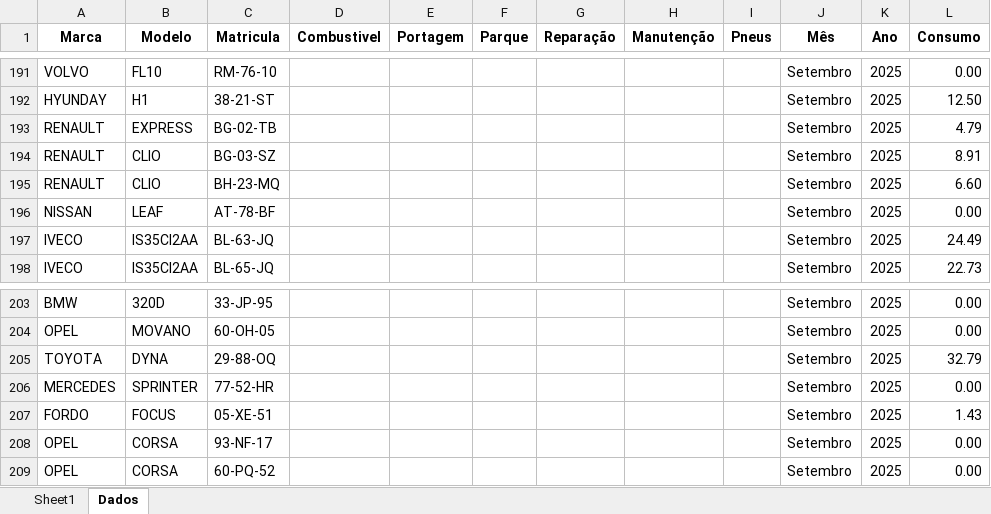
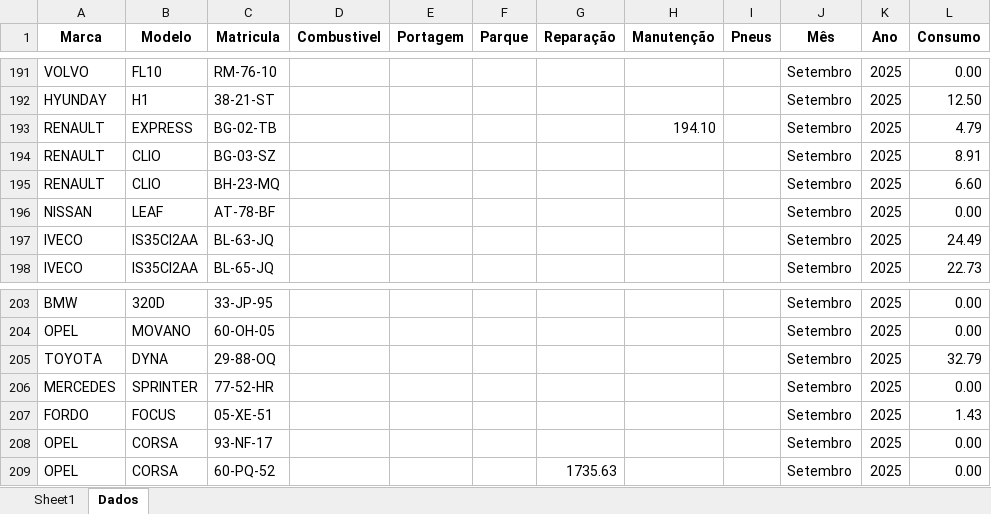
Before and after one commit to paulom40/PFonseca.py, an Excel workbook: frota.xlsx, sheet Dados, drawn as a sheet; only a part is shown, gaps mark what is left out; values as stored, in another font and other column widths than the file's, no borders; the diff names each change by its address in the sheet, - before the commit and + after, or states it on an @@ line.

Commit message:
Add files via upload

```diff
--- a/frota.xlsx (sheet Dados)
+++ b/frota.xlsx (sheet Dados)
-H193 (Manutenção): (empty)
+H193 (Manutenção): 194.10
-G209 (Reparação): (empty)
+G209 (Reparação): 1735.63
```
